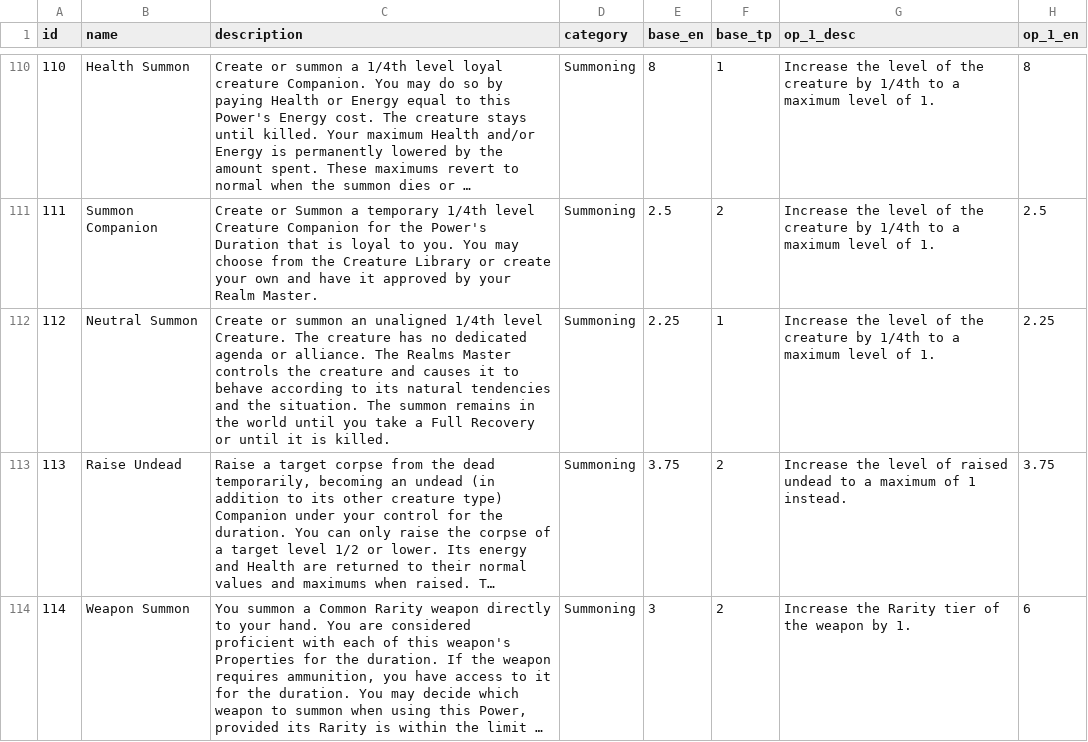
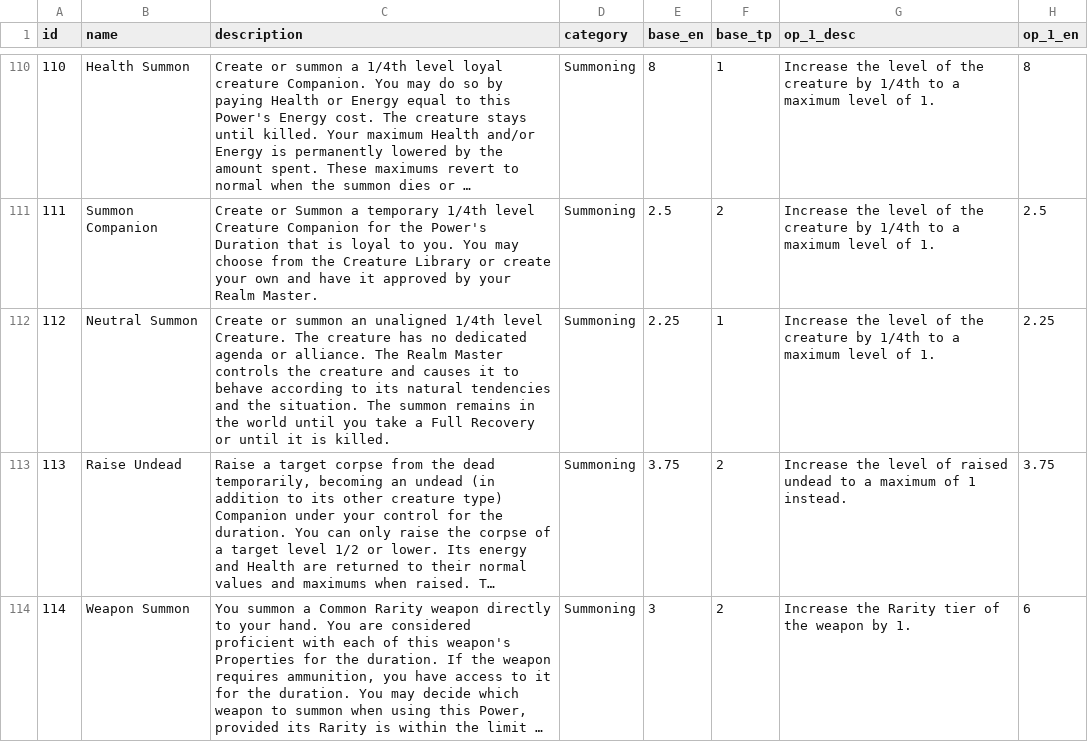
Before and after one commit to MastersoftheRealm/RealmsRPG-Test, a CSV file: codex_csv/Realms Codex Test - Parts.csv, drawn as a sheet; only a part is shown, gaps mark what is left out; long unchanged cells end in …; the diff names each change by its address in the sheet, - before the commit and + after, or states it on an @@ line.

```diff
--- a/codex_csv/Realms Codex Test - Parts.csv
+++ b/codex_csv/Realms Codex Test - Parts.csv
-C112 (description): …alliance. The Realms Master controls…
+C112 (description): …alliance. The Realm Master controls…
```
Also changed, not shown: codex_csv/Realms Codex Test - Feats.csv, scripts/seed-data/feats.csv, 2 other files.
